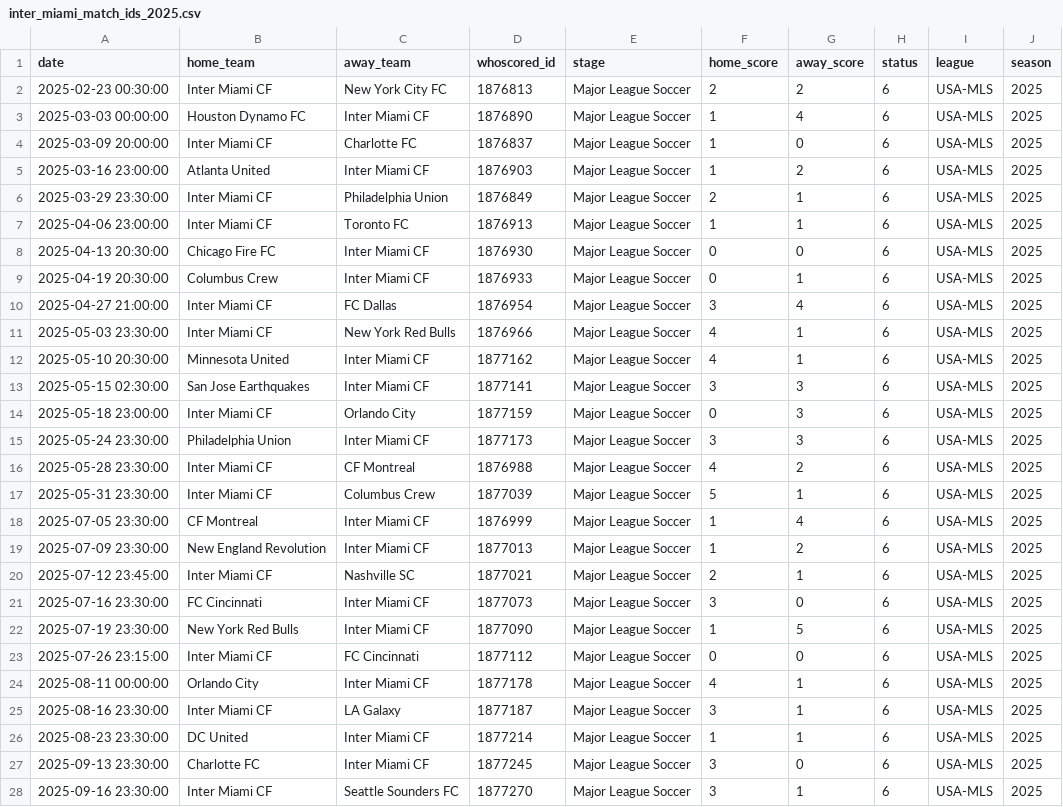
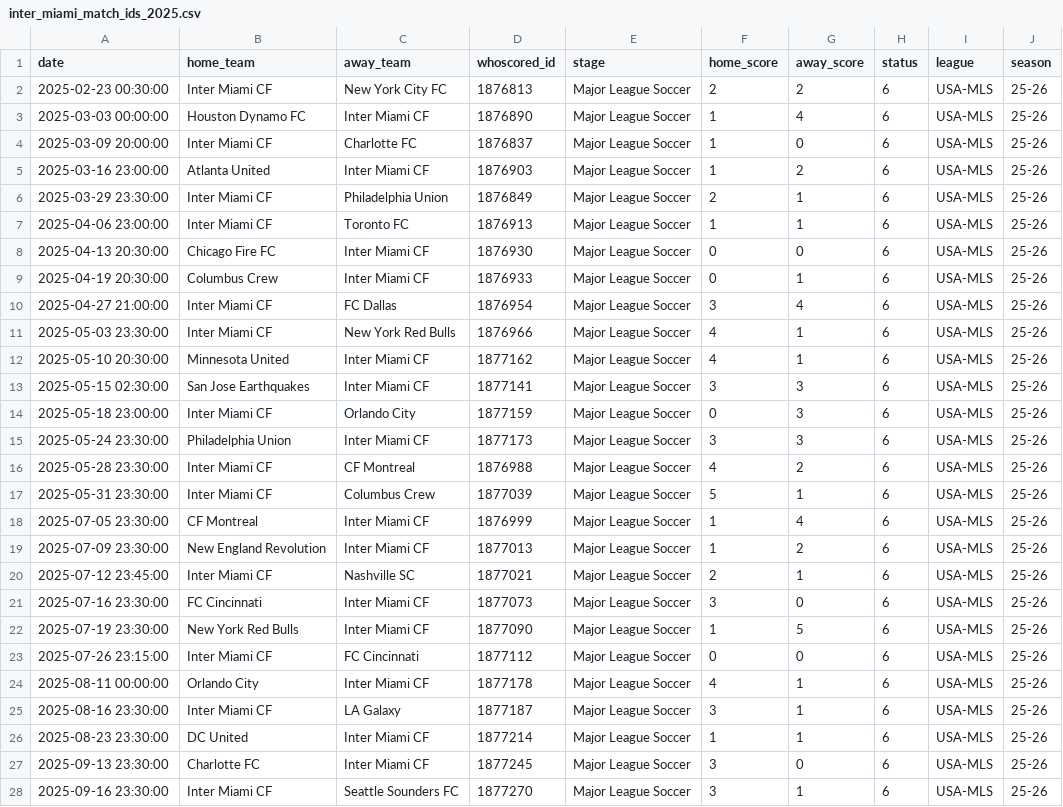
Before and after one commit to jaime-oriol/footballdecoded, a CSV file: blog/inter_miami_match_ids_2025.csv, drawn as a sheet; only a part is shown; the diff covers the shown part only.

```diff
--- a/blog/inter_miami_match_ids_2025.csv
+++ b/blog/inter_miami_match_ids_2025.csv
@@ -1,28 +1,28 @@
 date,home_team,away_team,whoscored_id,stage,home_score,away_score,status,league,season
-2025-02-23 00:30:00,Inter Miami CF,New York City FC,1876813,Major League Soccer,2,2,6,USA-MLS,2025
-2025-03-03 00:00:00,Houston Dynamo FC,Inter Miami CF,1876890,Major League Soccer,1,4,6,USA-MLS,2025
-2025-03-09 20:00:00,Inter Miami CF,Charlotte FC,1876837,Major League Soccer,1,0,6,USA-MLS,2025
-2025-03-16 23:00:00,Atlanta United,Inter Miami CF,1876903,Major League Soccer,1,2,6,USA-MLS,2025
-2025-03-29 23:30:00,Inter Miami CF,Philadelphia Union,1876849,Major League Soccer,2,1,6,USA-MLS,2025
-2025-04-06 23:00:00,Inter Miami CF,Toronto FC,1876913,Major League Soccer,1,1,6,USA-MLS,2025
-2025-04-13 20:30:00,Chicago Fire FC,Inter Miami CF,1876930,Major League Soccer,0,0,6,USA-MLS,2025
-2025-04-19 20:30:00,Columbus Crew,Inter Miami CF,1876933,Major League Soccer,0,1,6,USA-MLS,2025
-2025-04-27 21:00:00,Inter Miami CF,FC Dallas,1876954,Major League Soccer,3,4,6,USA-MLS,2025
-2025-05-03 23:30:00,Inter Miami CF,New York Red Bulls,1876966,Major League Soccer,4,1,6,USA-MLS,2025
-2025-05-10 20:30:00,Minnesota United,Inter Miami CF,1877162,Major League Soccer,4,1,6,USA-MLS,2025
-2025-05-15 02:30:00,San Jose Earthquakes,Inter Miami CF,1877141,Major League Soccer,3,3,6,USA-MLS,2025
-2025-05-18 23:00:00,Inter Miami CF,Orlando City,1877159,Major League Soccer,0,3,6,USA-MLS,2025
-2025-05-24 23:30:00,Philadelphia Union,Inter Miami CF,1877173,Major League Soccer,3,3,6,USA-MLS,2025
-2025-05-28 23:30:00,Inter Miami CF,CF Montreal,1876988,Major League Soccer,4,2,6,USA-MLS,2025
-2025-05-31 23:30:00,Inter Miami CF,Columbus Crew,1877039,Major League Soccer,5,1,6,USA-MLS,2025
-2025-07-05 23:30:00,CF Montreal,Inter Miami CF,1876999,Major League Soccer,1,4,6,USA-MLS,2025
-2025-07-09 23:30:00,New England Revolution,Inter Miami CF,1877013,Major League Soccer,1,2,6,USA-MLS,2025
-2025-07-12 23:45:00,Inter Miami CF,Nashville SC,1877021,Major League Soccer,2,1,6,USA-MLS,2025
-2025-07-16 23:30:00,FC Cincinnati,Inter Miami CF,1877073,Major League Soccer,3,0,6,USA-MLS,2025
-2025-07-19 23:30:00,New York Red Bulls,Inter Miami CF,1877090,Major League Soccer,1,5,6,USA-MLS,2025
-2025-07-26 23:15:00,Inter Miami CF,FC Cincinnati,1877112,Major League Soccer,0,0,6,USA-MLS,2025
-2025-08-11 00:00:00,Orlando City,Inter Miami CF,1877178,Major League Soccer,4,1,6,USA-MLS,2025
-2025-08-16 23:30:00,Inter Miami CF,LA Galaxy,1877187,Major League Soccer,3,1,6,USA-MLS,2025
-2025-08-23 23:30:00,DC United,Inter Miami CF,1877214,Major League Soccer,1,1,6,USA-MLS,2025
-2025-09-13 23:30:00,Charlotte FC,Inter Miami CF,1877245,Major League Soccer,3,0,6,USA-MLS,2025
-2025-09-16 23:30:00,Inter Miami CF,Seattle Sounders FC,1877270,Major League Soccer,3,1,6,USA-MLS,2025
+2025-02-23 00:30:00,Inter Miami CF,New York City FC,1876813,Major League Soccer,2,2,6,USA-MLS,25-26
+2025-03-03 00:00:00,Houston Dynamo FC,Inter Miami CF,1876890,Major League Soccer,1,4,6,USA-MLS,25-26
+2025-03-09 20:00:00,Inter Miami CF,Charlotte FC,1876837,Major League Soccer,1,0,6,USA-MLS,25-26
+2025-03-16 23:00:00,Atlanta United,Inter Miami CF,1876903,Major League Soccer,1,2,6,USA-MLS,25-26
+2025-03-29 23:30:00,Inter Miami CF,Philadelphia Union,1876849,Major League Soccer,2,1,6,USA-MLS,25-26
+2025-04-06 23:00:00,Inter Miami CF,Toronto FC,1876913,Major League Soccer,1,1,6,USA-MLS,25-26
+2025-04-13 20:30:00,Chicago Fire FC,Inter Miami CF,1876930,Major League Soccer,0,0,6,USA-MLS,25-26
+2025-04-19 20:30:00,Columbus Crew,Inter Miami CF,1876933,Major League Soccer,0,1,6,USA-MLS,25-26
+2025-04-27 21:00:00,Inter Miami CF,FC Dallas,1876954,Major League Soccer,3,4,6,USA-MLS,25-26
+2025-05-03 23:30:00,Inter Miami CF,New York Red Bulls,1876966,Major League Soccer,4,1,6,USA-MLS,25-26
+2025-05-10 20:30:00,Minnesota United,Inter Miami CF,1877162,Major League Soccer,4,1,6,USA-MLS,25-26
+2025-05-15 02:30:00,San Jose Earthquakes,Inter Miami CF,1877141,Major League Soccer,3,3,6,USA-MLS,25-26
+2025-05-18 23:00:00,Inter Miami CF,Orlando City,1877159,Major League Soccer,0,3,6,USA-MLS,25-26
+2025-05-24 23:30:00,Philadelphia Union,Inter Miami CF,1877173,Major League Soccer,3,3,6,USA-MLS,25-26
+2025-05-28 23:30:00,Inter Miami CF,CF Montreal,1876988,Major League Soccer,4,2,6,USA-MLS,25-26
+2025-05-31 23:30:00,Inter Miami CF,Columbus Crew,1877039,Major League Soccer,5,1,6,USA-MLS,25-26
+2025-07-05 23:30:00,CF Montreal,Inter Miami CF,1876999,Major League Soccer,1,4,6,USA-MLS,25-26
+2025-07-09 23:30:00,New England Revolution,Inter Miami CF,1877013,Major League Soccer,1,2,6,USA-MLS,25-26
+2025-07-12 23:45:00,Inter Miami CF,Nashville SC,1877021,Major League Soccer,2,1,6,USA-MLS,25-26
+2025-07-16 23:30:00,FC Cincinnati,Inter Miami CF,1877073,Major League Soccer,3,0,6,USA-MLS,25-26
+2025-07-19 23:30:00,New York Red Bulls,Inter Miami CF,1877090,Major League Soccer,1,5,6,USA-MLS,25-26
+2025-07-26 23:15:00,Inter Miami CF,FC Cincinnati,1877112,Major League Soccer,0,0,6,USA-MLS,25-26
+2025-08-11 00:00:00,Orlando City,Inter Miami CF,1877178,Major League Soccer,4,1,6,USA-MLS,25-26
+2025-08-16 23:30:00,Inter Miami CF,LA Galaxy,1877187,Major League Soccer,3,1,6,USA-MLS,25-26
+2025-08-23 23:30:00,DC United,Inter Miami CF,1877214,Major League Soccer,1,1,6,USA-MLS,25-26
+2025-09-13 23:30:00,Charlotte FC,Inter Miami CF,1877245,Major League Soccer,3,0,6,USA-MLS,25-26
+2025-09-16 23:30:00,Inter Miami CF,Seattle Sounders FC,1877270,Major League Soccer,3,1,6,USA-MLS,25-26
```
Also changed, not shown: 13 edited cells elsewhere in this file, 6 other files.
